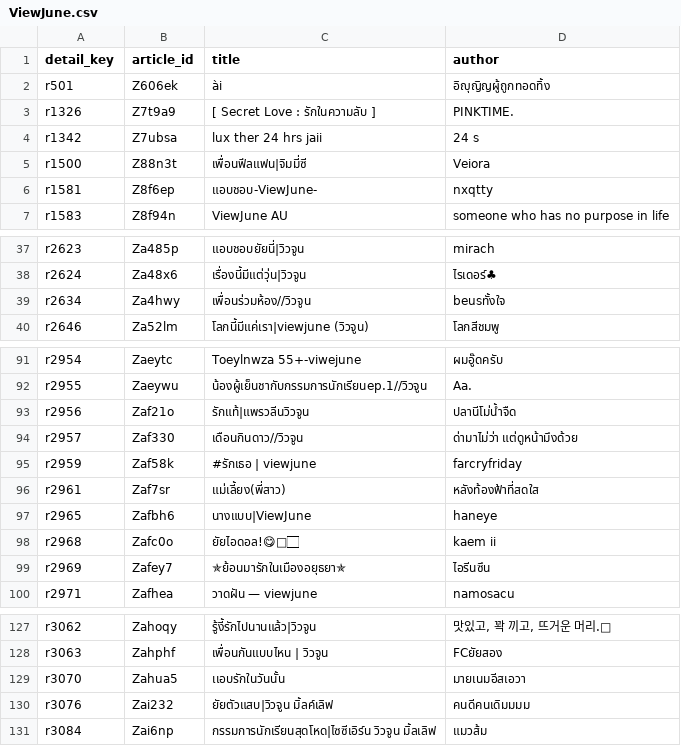
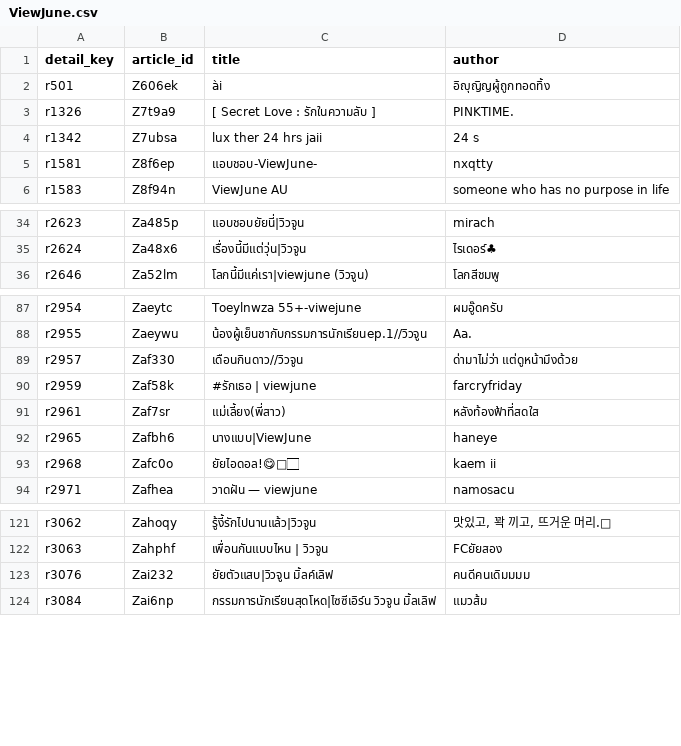
Before and after one commit to atypicalmoon/raw-thaigl-fic-dashboard, a CSV file: data/articles/ViewJune.csv, drawn as a sheet; only a part is shown, gaps mark what is left out; removed rows and columns are numbered as before the commit, all else as after; the diff covers the shown part only; the diff names each change by its address in the sheet, - before the commit and + after, or states it on an @@ line.

```diff
--- a/data/articles/ViewJune.csv
+++ b/data/articles/ViewJune.csv
-row 5: r1500 | Z88n3t | เพื่อนฟีลแฟน|จิมมี่ซี | Veiora
-row 39: r2634 | Za4hwy | เพื่อนร่วมห้อง//วิวจูน | beusทั้งใจ
-row 93: r2956 | Zaf21o | รักแท้|แพรวลีนวิวจูน | ปลานีโม่น้ำจืด
-row 99: r2969 | Zafey7 | ✯ย้อนมารักในเมืองอยุธยา✯ | ไอรีนซึน
-row 129: r3070 | Zahua5 | เเอบรักในวันนั้น | มายเนมอีสเอวา
```
Also changed, not shown: 1 added row and 23 removed rows elsewhere in this file, data/articles/FreenBecky.csv, data/articles/LingOrm.csv, 23 other files.
